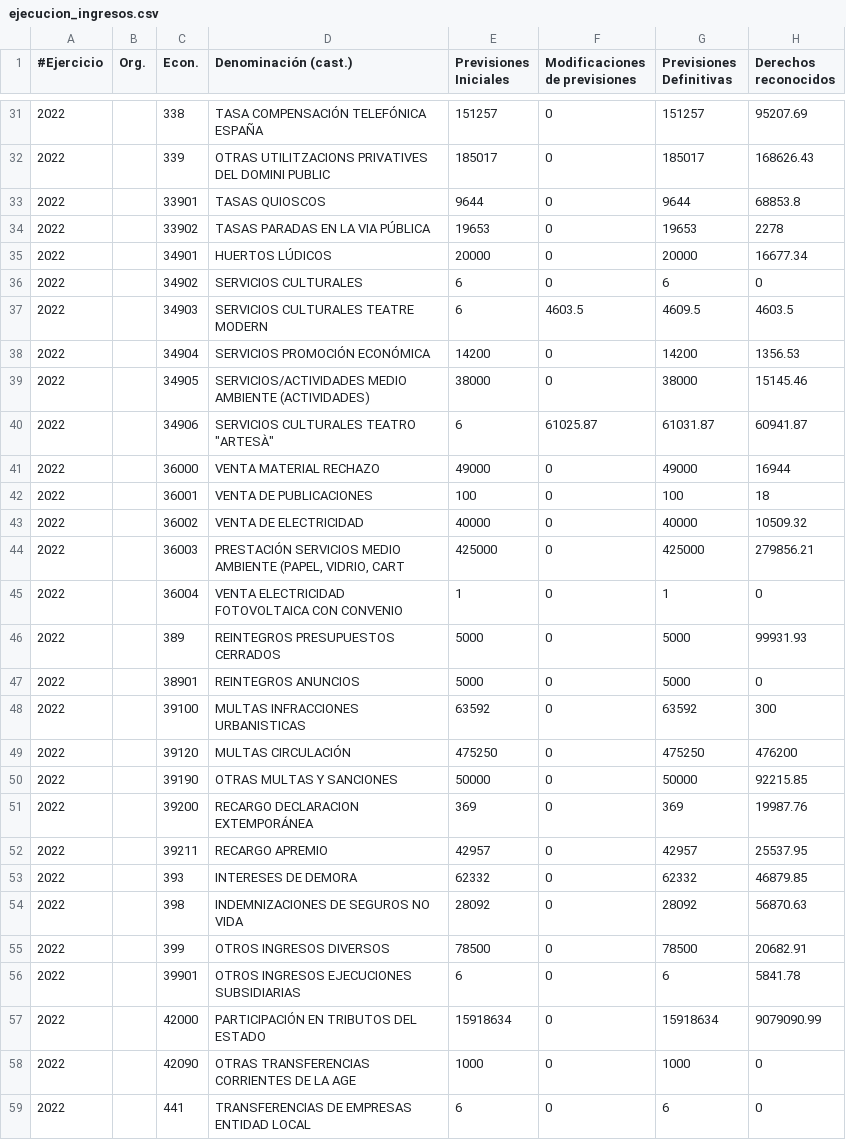
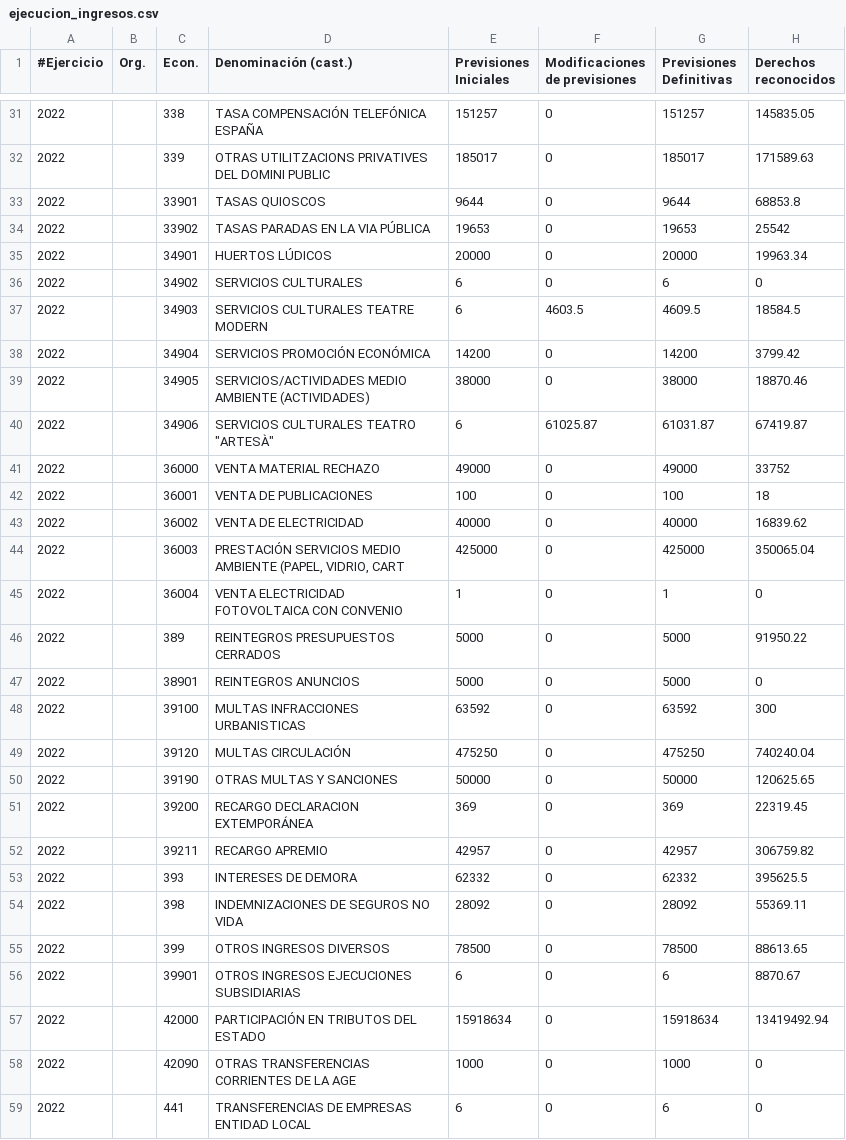
Before and after one commit to civio/presupuesto-elprat, a CSV file: data/es/municipio/2022/ejecucion_ingresos.csv, drawn as a sheet; only a part is shown, gaps mark what is left out; the diff covers the shown part only.

```diff
--- a/data/es/municipio/2022/ejecucion_ingresos.csv
+++ b/data/es/municipio/2022/ejecucion_ingresos.csv
@@ -31,28 +31,28 @@
-2022,,338    ,TASA COMPENSACIÓN TELEFÓNICA ESPAÑA                ,151257,0,151257,95207.69
-2022,,339    ,OTRAS UTILITZACIONS PRIVATIVES DEL DOMINI PUBLIC ,185017,0,185017,168626.43
+2022,,338    ,TASA COMPENSACIÓN TELEFÓNICA ESPAÑA                ,151257,0,151257,145835.05
+2022,,339    ,OTRAS UTILITZACIONS PRIVATIVES DEL DOMINI PUBLIC ,185017,0,185017,171589.63
 2022,,33901  ,TASAS QUIOSCOS                                    ,9644,0,9644,68853.8
-2022,,33902  ,TASAS PARADAS EN LA VIA PÚBLICA                    ,19653,0,19653,2278
-2022,,34901  ,HUERTOS LÚDICOS                                      ,20000,0,20000,16677.34
+2022,,33902  ,TASAS PARADAS EN LA VIA PÚBLICA                    ,19653,0,19653,25542
+2022,,34901  ,HUERTOS LÚDICOS                                      ,20000,0,20000,19963.34
 2022,,34902  ,SERVICIOS CULTURALES,6,0,6,0
-2022,,34903  ,SERVICIOS CULTURALES TEATRE MODERN                   ,6,4603.5,4609.5,4603.5
-2022,,34904  ,SERVICIOS PROMOCIÓN ECONÓMICA                        ,14200,0,14200,1356.53
-2022,,34905  ,SERVICIOS/ACTIVIDADES MEDIO AMBIENTE (ACTIVIDADES)      ,38000,0,38000,15145.46
-2022,,34906  ,"SERVICIOS CULTURALES TEATRO ""ARTESÀ""",6,61025.87,61031.87,60941.87
-2022,,36000  ,VENTA MATERIAL RECHAZO                         ,49000,0,49000,16944
+2022,,34903  ,SERVICIOS CULTURALES TEATRE MODERN                   ,6,4603.5,4609.5,18584.5
+2022,,34904  ,SERVICIOS PROMOCIÓN ECONÓMICA                        ,14200,0,14200,3799.42
+2022,,34905  ,SERVICIOS/ACTIVIDADES MEDIO AMBIENTE (ACTIVIDADES)      ,38000,0,38000,18870.46
+2022,,34906  ,"SERVICIOS CULTURALES TEATRO ""ARTESÀ""",6,61025.87,61031.87,67419.87
+2022,,36000  ,VENTA MATERIAL RECHAZO                         ,49000,0,49000,33752
 2022,,36001  ,VENTA DE PUBLICACIONES                             ,100,0,100,18
-2022,,36002  ,VENTA DE ELECTRICIDAD                             ,40000,0,40000,10509.32
-2022,,36003  ,"PRESTACIÓN SERVICIOS MEDIO AMBIENTE (PAPEL, VIDRIO, CART",425000,0,425000,279856.21
+2022,,36002  ,VENTA DE ELECTRICIDAD                             ,40000,0,40000,16839.62
+2022,,36003  ,"PRESTACIÓN SERVICIOS MEDIO AMBIENTE (PAPEL, VIDRIO, CART",425000,0,425000,350065.04
 2022,,36004  ,VENTA ELECTRICIDAD FOTOVOLTAICA CON CONVENIO,1,0,1,0
-2022,,389    ,REINTEGROS PRESUPUESTOS CERRADOS          ,5000,0,5000,99931.93
+2022,,389    ,REINTEGROS PRESUPUESTOS CERRADOS          ,5000,0,5000,91950.22
 2022,,38901  ,REINTEGROS ANUNCIOS                            ,5000,0,5000,0
 2022,,39100  ,MULTAS INFRACCIONES URBANISTICAS           ,63592,0,63592,300
-2022,,39120  ,MULTAS CIRCULACIÓN                                 ,475250,0,475250,476200
-2022,,39190  ,OTRAS MULTAS Y SANCIONES                          ,50000,0,50000,92215.85
-2022,,39200  ,RECARGO DECLARACION EXTEMPORÁNEA                  ,369,0,369,19987.76
-2022,,39211  ,RECARGO APREMIO,42957,0,42957,25537.95
-2022,,393    ,INTERESES DE DEMORA                              ,62332,0,62332,46879.85
-2022,,398    ,INDEMNIZACIONES DE SEGUROS NO VIDA     ,28092,0,28092,56870.63
-2022,,399    ,OTROS INGRESOS DIVERSOS                          ,78500,0,78500,20682.91
-2022,,39901  ,OTROS INGRESOS EJECUCIONES SUBSIDIARIAS           ,6,0,6,5841.78
-2022,,42000  ,PARTICIPACIÓN EN TRIBUTOS DEL ESTADO                ,15918634,0,15918634,9079090.99
+2022,,39120  ,MULTAS CIRCULACIÓN                                 ,475250,0,475250,740240.04
+2022,,39190  ,OTRAS MULTAS Y SANCIONES                          ,50000,0,50000,120625.65
+2022,,39200  ,RECARGO DECLARACION EXTEMPORÁNEA                  ,369,0,369,22319.45
+2022,,39211  ,RECARGO APREMIO,42957,0,42957,306759.82
+2022,,393    ,INTERESES DE DEMORA                              ,62332,0,62332,395625.5
+2022,,398    ,INDEMNIZACIONES DE SEGUROS NO VIDA     ,28092,0,28092,55369.11
+2022,,399    ,OTROS INGRESOS DIVERSOS                          ,78500,0,78500,88613.65
+2022,,39901  ,OTROS INGRESOS EJECUCIONES SUBSIDIARIAS           ,6,0,6,8870.67
+2022,,42000  ,PARTICIPACIÓN EN TRIBUTOS DEL ESTADO                ,15918634,0,15918634,13419492.94
 2022,,42090  ,OTRAS TRANSFERENCIAS CORRIENTES DE LA AGE,1000,0,1000,0
```
Also changed, not shown: 56 edited cells elsewhere in this file, 3 other files.
